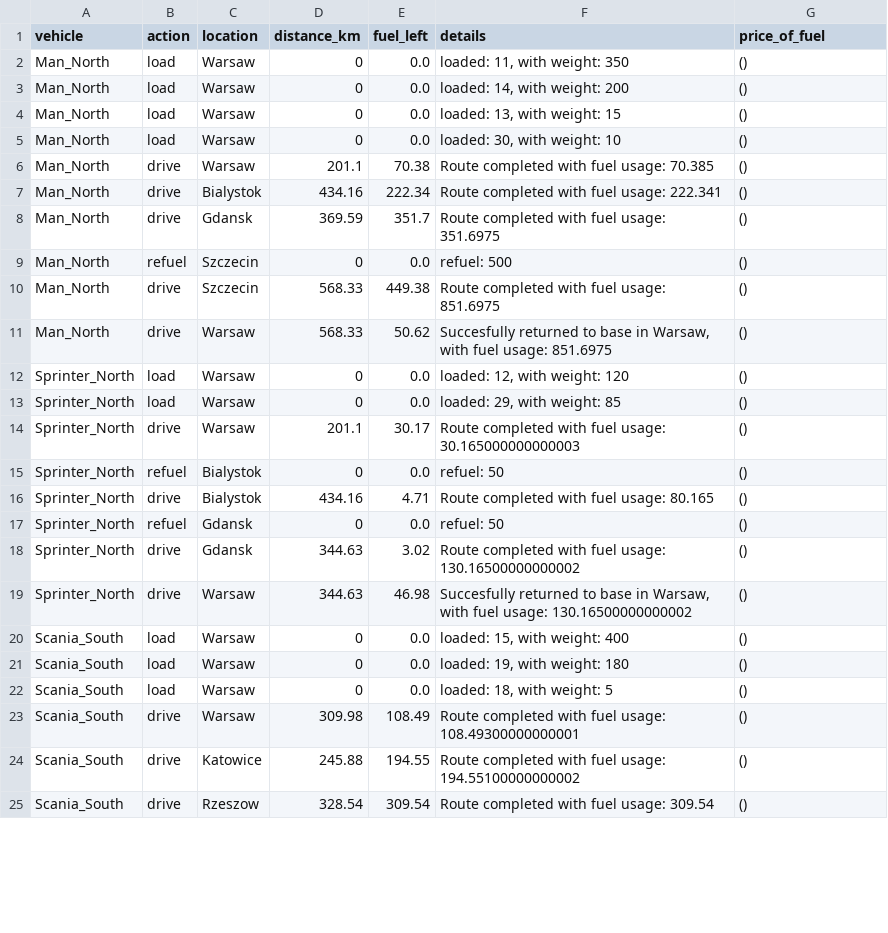
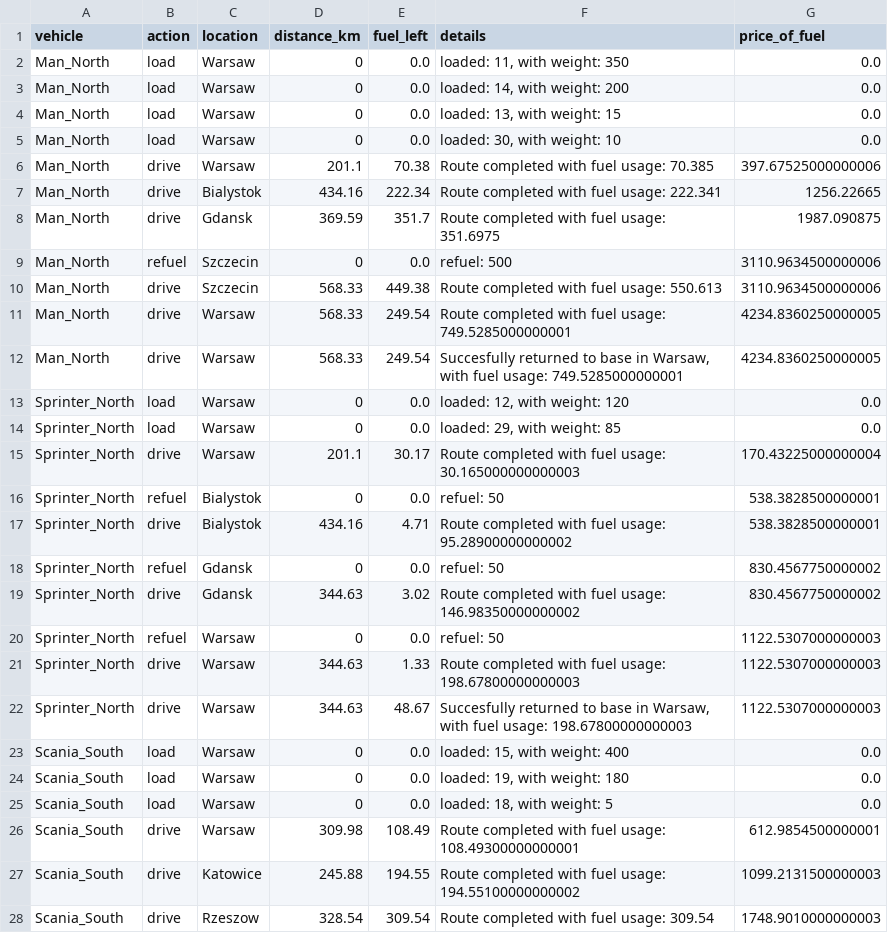
Before and after one commit to Kami516/Automated-Fleet-Dispatch-Analytics-System, a CSV file: data/vehicle_logs.csv, drawn as a sheet; only a part is shown; the diff covers the shown part only.

Commit message:
Debug cost calculations and update vehicle models.

```diff
--- a/data/vehicle_logs.csv
+++ b/data/vehicle_logs.csv
@@ -1,25 +1,28 @@
 vehicle,action,location,distance_km,fuel_left,details,price_of_fuel
-Man_North,load,Warsaw,0,0.0,"loaded: 11, with weight: 350",()
-Man_North,load,Warsaw,0,0.0,"loaded: 14, with weight: 200",()
-Man_North,load,Warsaw,0,0.0,"loaded: 13, with weight: 15",()
-Man_North,load,Warsaw,0,0.0,"loaded: 30, with weight: 10",()
-Man_North,drive,Warsaw,201.1,70.38,Route completed with fuel usage: 70.385,()
-Man_North,drive,Bialystok,434.16,222.34,Route completed with fuel usage: 222.341,()
-Man_North,drive,Gdansk,369.59,351.7,Route completed with fuel usage: 351.6975,()
-Man_North,refuel,Szczecin,0,0.0,refuel: 500,()
-Man_North,drive,Szczecin,568.33,449.38,Route completed with fuel usage: 851.6975,()
-Man_North,drive,Warsaw,568.33,50.62,"Succesfully returned to base in Warsaw, with fuel usage: 851.6975",()
-Sprinter_North,load,Warsaw,0,0.0,"loaded: 12, with weight: 120",()
-Sprinter_North,load,Warsaw,0,0.0,"loaded: 29, with weight: 85",()
-Sprinter_North,drive,Warsaw,201.1,30.17,Route completed with fuel usage: 30.165000000000003,()
-Sprinter_North,refuel,Bialystok,0,0.0,refuel: 50,()
-Sprinter_North,drive,Bialystok,434.16,4.71,Route completed with fuel usage: 80.165,()
-Sprinter_North,refuel,Gdansk,0,0.0,refuel: 50,()
-Sprinter_North,drive,Gdansk,344.63,3.02,Route completed with fuel usage: 130.16500000000002,()
-Sprinter_North,drive,Warsaw,344.63,46.98,"Succesfully returned to base in Warsaw, with fuel usage: 130.16500000000002",()
-Scania_South,load,Warsaw,0,0.0,"loaded: 15, with weight: 400",()
-Scania_South,load,Warsaw,0,0.0,"loaded: 19, with weight: 180",()
-Scania_South,load,Warsaw,0,0.0,"loaded: 18, with weight: 5",()
-Scania_South,drive,Warsaw,309.98,108.49,Route completed with fuel usage: 108.49300000000001,()
-Scania_South,drive,Katowice,245.88,194.55,Route completed with fuel usage: 194.55100000000002,()
-Scania_South,drive,Rzeszow,328.54,309.54,Route completed with fuel usage: 309.54,()
+Man_North,load,Warsaw,0,0.0,"loaded: 11, with weight: 350",0.0
+Man_North,load,Warsaw,0,0.0,"loaded: 14, with weight: 200",0.0
+Man_North,load,Warsaw,0,0.0,"loaded: 13, with weight: 15",0.0
+Man_North,load,Warsaw,0,0.0,"loaded: 30, with weight: 10",0.0
+Man_North,drive,Warsaw,201.1,70.38,Route completed with fuel usage: 70.385,397.67525000000006
+Man_North,drive,Bialystok,434.16,222.34,Route completed with fuel usage: 222.341,1256.22665
+Man_North,drive,Gdansk,369.59,351.7,Route completed with fuel usage: 351.6975,1987.090875
+Man_North,refuel,Szczecin,0,0.0,refuel: 500,3110.9634500000006
+Man_North,drive,Szczecin,568.33,449.38,Route completed with fuel usage: 550.613,3110.9634500000006
+Man_North,drive,Warsaw,568.33,249.54,Route completed with fuel usage: 749.5285000000001,4234.8360250000005
+Man_North,drive,Warsaw,568.33,249.54,"Succesfully returned to base in Warsaw, with fuel usage: 749.5285000000001",4234.8360250000005
+Sprinter_North,load,Warsaw,0,0.0,"loaded: 12, with weight: 120",0.0
+Sprinter_North,load,Warsaw,0,0.0,"loaded: 29, with weight: 85",0.0
+Sprinter_North,drive,Warsaw,201.1,30.17,Route completed with fuel usage: 30.165000000000003,170.43225000000004
+Sprinter_North,refuel,Bialystok,0,0.0,refuel: 50,538.3828500000001
+Sprinter_North,drive,Bialystok,434.16,4.71,Route completed with fuel usage: 95.28900000000002,538.3828500000001
+Sprinter_North,refuel,Gdansk,0,0.0,refuel: 50,830.4567750000002
+Sprinter_North,drive,Gdansk,344.63,3.02,Route completed with fuel usage: 146.98350000000002,830.4567750000002
+Sprinter_North,refuel,Warsaw,0,0.0,refuel: 50,1122.5307000000003
+Sprinter_North,drive,Warsaw,344.63,1.33,Route completed with fuel usage: 198.67800000000003,1122.5307000000003
+Sprinter_North,drive,Warsaw,344.63,48.67,"Succesfully returned to base in Warsaw, with fuel usage: 198.67800000000003",1122.5307000000003
+Scania_South,load,Warsaw,0,0.0,"loaded: 15, with weight: 400",0.0
+Scania_South,load,Warsaw,0,0.0,"loaded: 19, with weight: 180",0.0
+Scania_South,load,Warsaw,0,0.0,"loaded: 18, with weight: 5",0.0
+Scania_South,drive,Warsaw,309.98,108.49,Route completed with fuel usage: 108.49300000000001,612.9854500000001
+Scania_South,drive,Katowice,245.88,194.55,Route completed with fuel usage: 194.55100000000002,1099.2131500000003
+Scania_South,drive,Rzeszow,328.54,309.54,Route completed with fuel usage: 309.54,1748.9010000000003
```
Also changed, not shown: 5 added rows and 32 edited cells elsewhere in this file, 2 other files.
